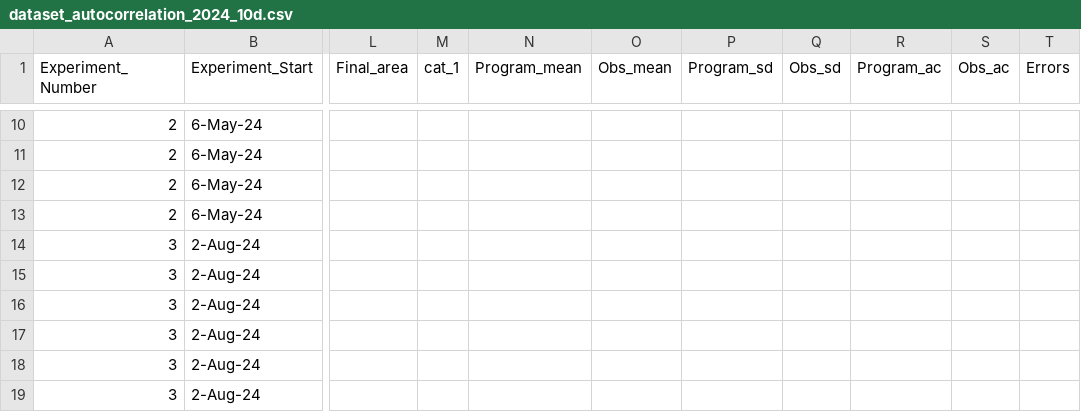
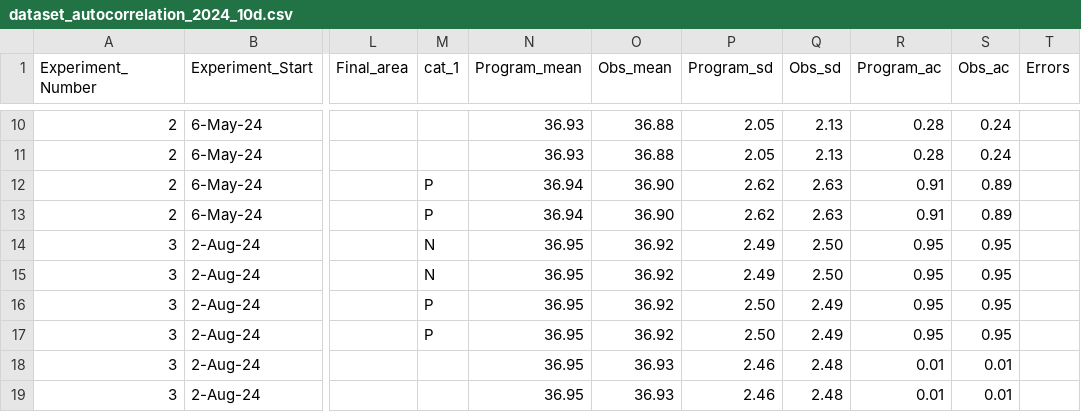
Before and after one commit to Cuddington-Lab/thermal-experiments, a CSV file: dataset_autocorrelation_2024_10d.csv, drawn as a sheet; only a part is shown, gaps mark what is left out; the diff covers the shown part only; the diff names each change by its address in the sheet, - before the commit and + after, or states it on an @@ line.

```diff
--- a/dataset_autocorrelation_2024_10d.csv
+++ b/dataset_autocorrelation_2024_10d.csv
-N10:N11 (Program_mean): (empty)
+N10:N11 (Program_mean): 36.93
-O10:O11 (Obs_mean): (empty)
+O10:O11 (Obs_mean): 36.88
-P10:P11 (Program_sd): (empty)
+P10:P11 (Program_sd): 2.05
-Q10:Q11 (Obs_sd): (empty)
+Q10:Q11 (Obs_sd): 2.13
-R10:R11 (Program_ac): (empty)
+R10:R11 (Program_ac): 0.28
-S10:S11 (Obs_ac): (empty)
+S10:S11 (Obs_ac): 0.24
-M12:M13 (cat_1): (empty)
+M12:M13 (cat_1): P
-N12:N13 (Program_mean): (empty)
+N12:N13 (Program_mean): 36.94
-O12:O13 (Obs_mean): (empty)
+O12:O13 (Obs_mean): 36.90
-P12:P13 (Program_sd): (empty)
+P12:P13 (Program_sd): 2.62
-Q12:Q13 (Obs_sd): (empty)
+Q12:Q13 (Obs_sd): 2.63
-R12:R13 (Program_ac): (empty)
+R12:R13 (Program_ac): 0.91
-S12:S13 (Obs_ac): (empty)
+S12:S13 (Obs_ac): 0.89
-M14:M15 (cat_1): (empty)
+M14:M15 (cat_1): N
-N14:N19 (Program_mean): (empty)
+N14:N19 (Program_mean): 36.95
-O14:O17 (Obs_mean): (empty)
+O14:O17 (Obs_mean): 36.92
-P14:P15 (Program_sd): (empty)
+P14:P15 (Program_sd): 2.49
-Q14:Q15 (Obs_sd): (empty)
+Q14:Q15 (Obs_sd): 2.50
-R14:R17 (Program_ac): (empty)
+R14:R17 (Program_ac): 0.95
-S14:S17 (Obs_ac): (empty)
+S14:S17 (Obs_ac): 0.95
-M16:M17 (cat_1): (empty)
+M16:M17 (cat_1): P
-P16:P17 (Program_sd): (empty)
+P16:P17 (Program_sd): 2.50
-Q16:Q17 (Obs_sd): (empty)
+Q16:Q17 (Obs_sd): 2.49
-O18:O19 (Obs_mean): (empty)
+O18:O19 (Obs_mean): 36.93
-P18:P19 (Program_sd): (empty)
+P18:P19 (Program_sd): 2.46
-Q18:Q19 (Obs_sd): (empty)
+Q18:Q19 (Obs_sd): 2.48
-R18:R19 (Program_ac): (empty)
+R18:R19 (Program_ac): 0.01
-S18:S19 (Obs_ac): (empty)
+S18:S19 (Obs_ac): 0.01
```
Also changed, not shown: 94 edited cells elsewhere in this file.
